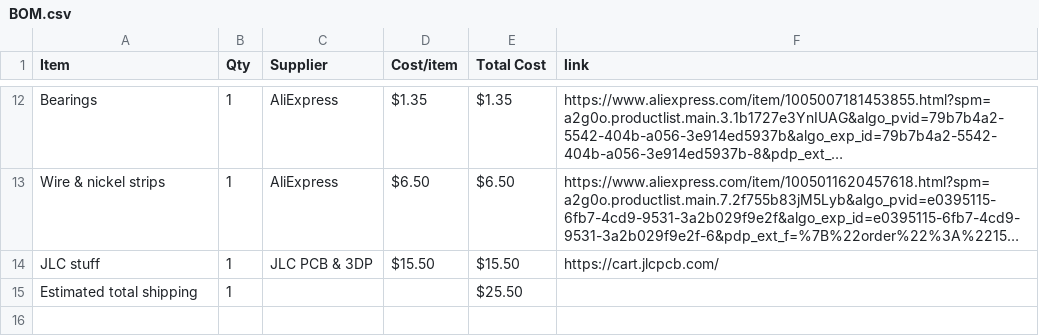
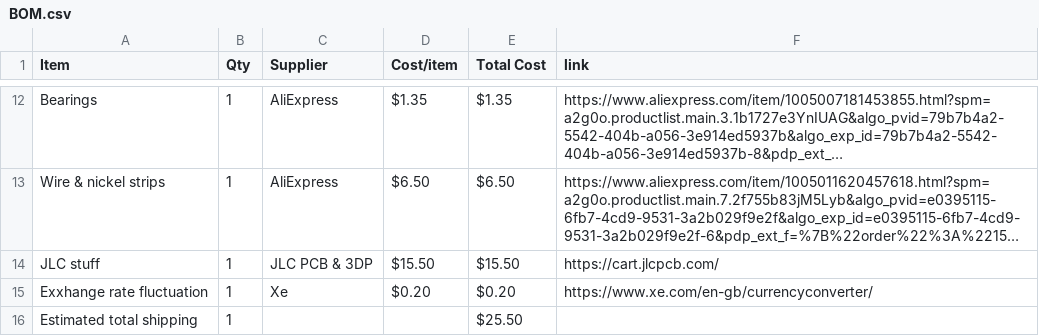
Before and after one commit to BumbleBee1010/PowerGen, a CSV file: BOM.csv, drawn as a sheet; only a part is shown, gaps mark what is left out; long unchanged cells end in …; the diff names each change by its address in the sheet, - before the commit and + after, or states it on an @@ line.

Commit message:
Sync Power Gen from Half Life

```diff
--- a/BOM.csv
+++ b/BOM.csv
+row 15: Exxhange rate fluctuation | 1 | Xe | $0.20 | $0.20 | https://www.xe.com/en-gb/currencyconverter/
```
